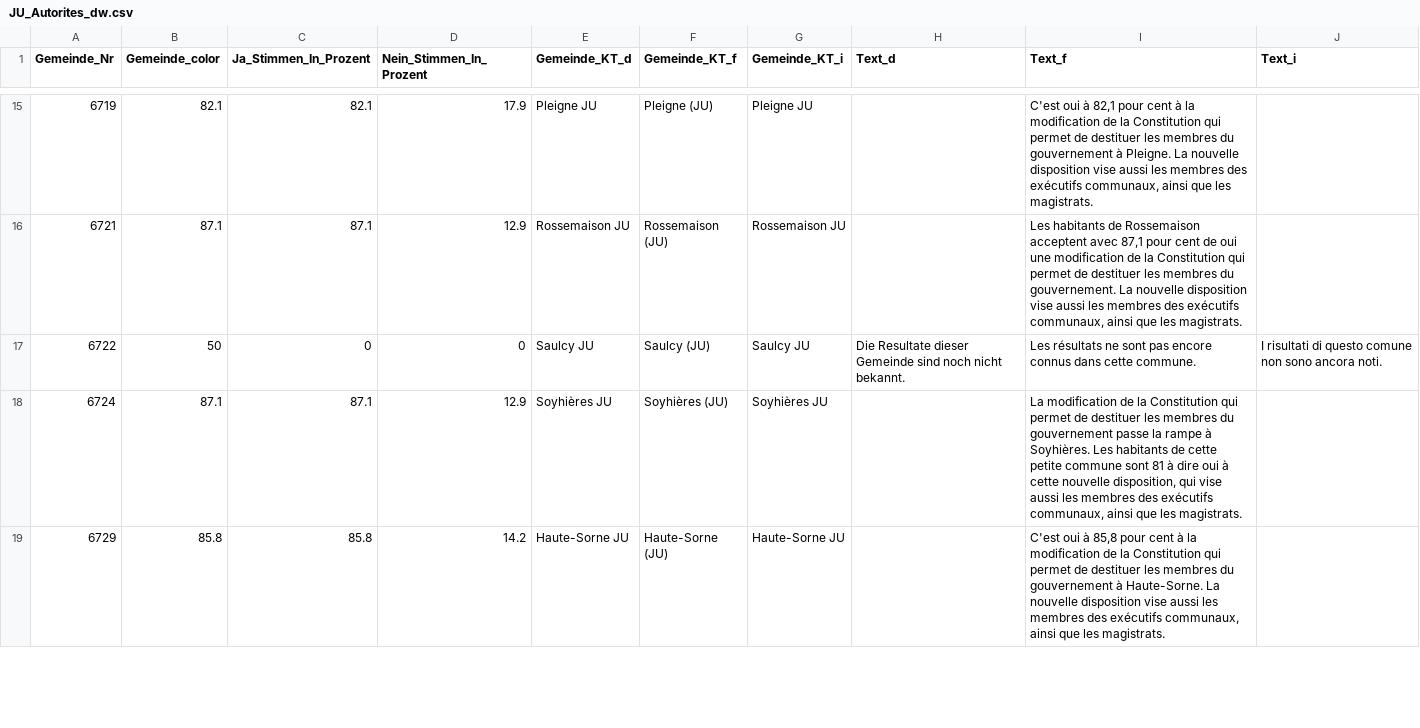
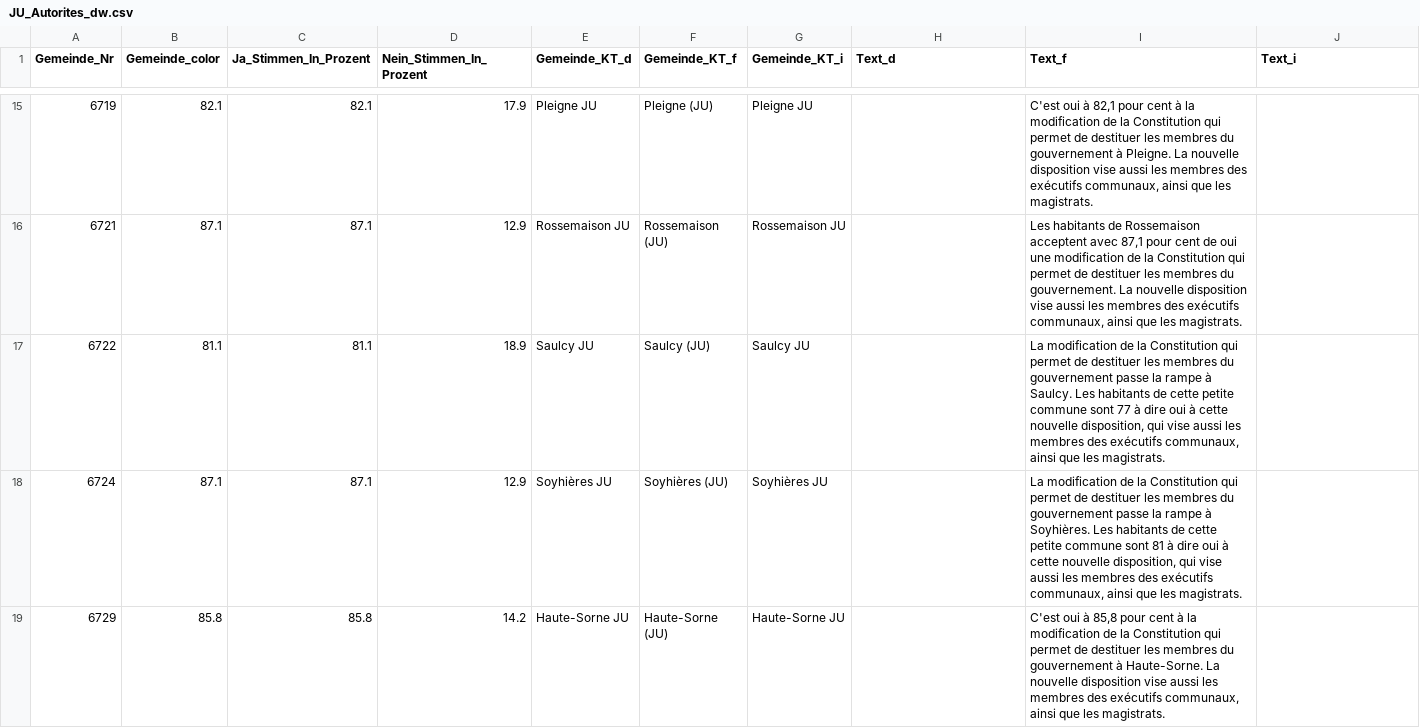
Before and after one commit to awp-finanznachrichten/lena_juni2023, a CSV file: Output/JU_Autorites_dw.csv, drawn as a sheet; only a part is shown, gaps mark what is left out.

```diff
--- a/Output/JU_Autorites_dw.csv
+++ b/Output/JU_Autorites_dw.csv
@@ -16,3 +16,3 @@
 6721,87.1,87.1,12.9,"Rossemaison JU","Rossemaison (JU)","Rossemaison JU",,"Les habitants de Rossemaison acceptent avec 87,1 pour cent de oui une modification de la Constitution qui permet de destituer les membres du gouvernement. La nouvelle disposition vise aussi les membres des exécutifs communaux, ainsi que les magistrats.",
-6722,50,0,0,"Saulcy JU","Saulcy (JU)","Saulcy JU","Die Resultate dieser Gemeinde sind noch nicht bekannt.","Les résultats ne sont pas encore connus dans cette commune.","I risultati di questo comune non sono ancora noti."
+6722,81.1,81.1,18.9,"Saulcy JU","Saulcy (JU)","Saulcy JU",,"La modification de la Constitution qui permet de destituer les membres du gouvernement passe la rampe à Saulcy. Les habitants de cette petite commune sont 77 à dire oui à cette nouvelle disposition, qui vise aussi les membres des exécutifs communaux, ainsi que les magistrats.",
 6724,87.1,87.1,12.9,"Soyhières JU","Soyhières (JU)","Soyhières JU",,"La modification de la Constitution qui permet de destituer les membres du gouvernement passe la rampe à Soyhières. Les habitants de cette petite commune sont 81 à dire oui à cette nouvelle disposition, qui vise aussi les membres des exécutifs communaux, ainsi que les magistrats.",
```
Also changed, not shown: Output/SO_Zwillingsinitiative 1_dw.csv, Output/Uebersicht_dw_JU.csv, 5 other files.
